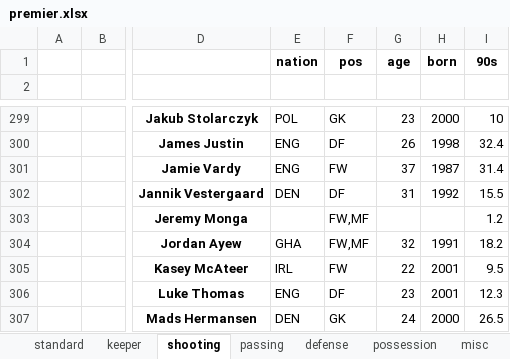
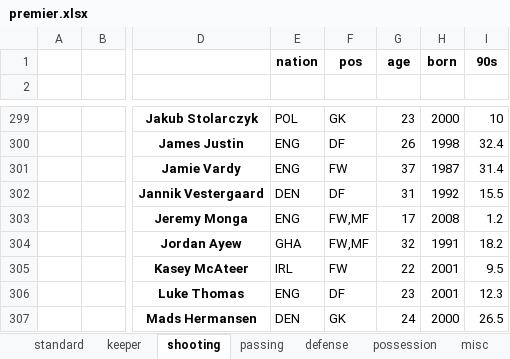
Before and after one commit to RichardxSW/scraping-fbref, an Excel workbook: premier.xlsx, sheet shooting, drawn as a sheet; only a part is shown, gaps mark what is left out; values as stored, in another font and other column widths than the file's, no borders; the diff names each change by its address in the sheet, - before the commit and + after, or states it on an @@ line.

```diff
--- a/premier.xlsx (sheet shooting)
+++ b/premier.xlsx (sheet shooting)
-E303: (empty)
+E303: ENG
-G303: (empty)
+G303: 17
-H303: (empty)
+H303: 2008
```
Also changed, not shown: other sheet tabs, data_premier.xlsx, premier_updated_pass.xlsx, 1 other file.
